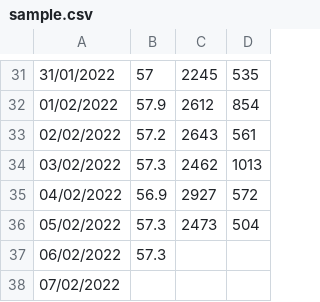
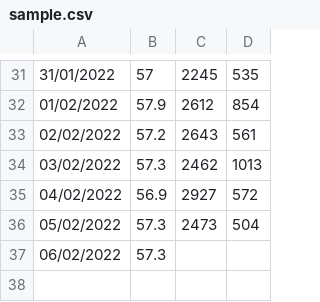
Before and after one commit to mbatet/calories-counter, a CSV file: sample.csv, drawn as a sheet; only a part is shown, gaps mark what is left out.

Commit message:
no code changes

```diff
--- a/sample.csv
+++ b/sample.csv
@@ -37,2 +37 @@
 06/02/2022;57.3;;;
-07/02/2022;;;;
```
